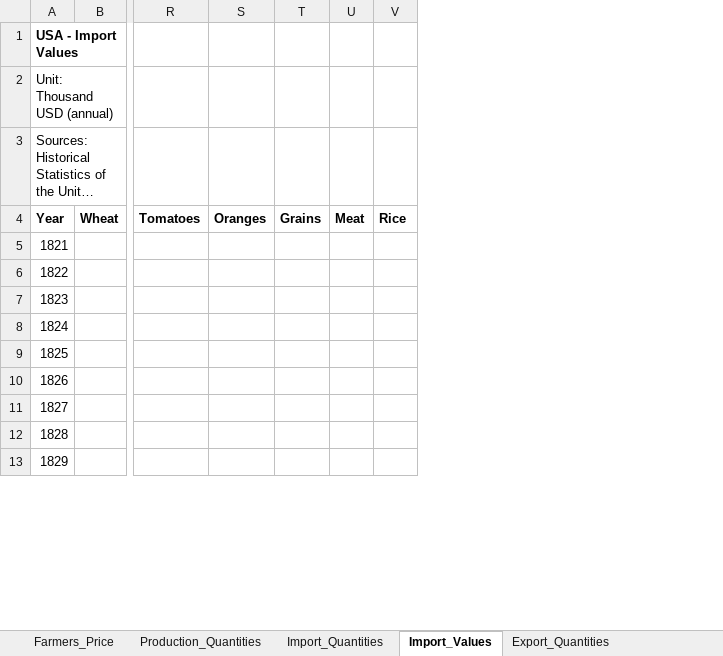
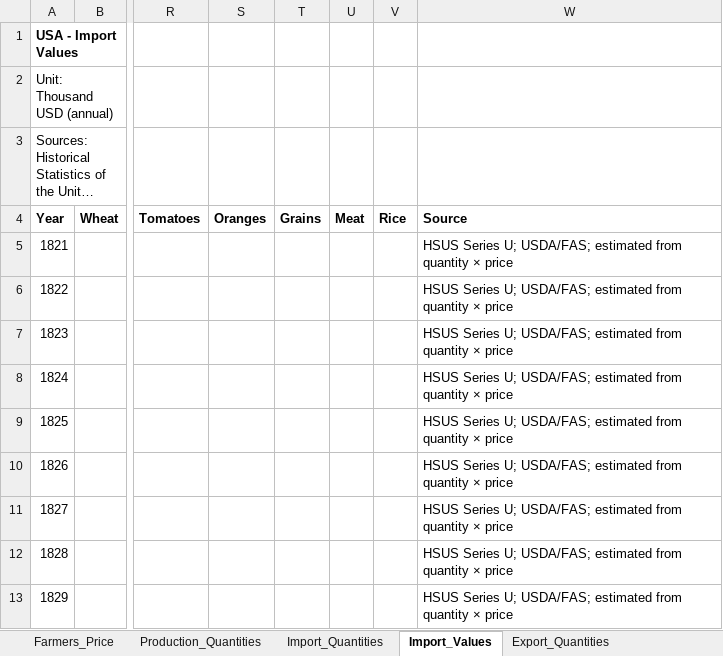
Before and after one commit to osmandemirbag/landpolicies, an Excel workbook: agricommodity_USA.xlsx, sheet Import_Values, drawn as a sheet; only a part is shown, gaps mark what is left out; long unchanged cells end in …; values as stored, in another font and other column widths than the file's, no borders; the diff names each change by its address in the sheet, - before the commit and + after, or states it on an @@ line.

```diff
--- a/agricommodity_USA.xlsx (sheet Import_Values)
+++ b/agricommodity_USA.xlsx (sheet Import_Values)
+column W (Source), rows 5-13: all HSUS Series U; USDA/FAS; estimated from quantity × price
```
Also changed, not shown: sheet Farmers_Price, sheet Import_Quantities, sheet Export_Values, sheet Production_Quantities, sheet Export_Quantities, 1 other file.
